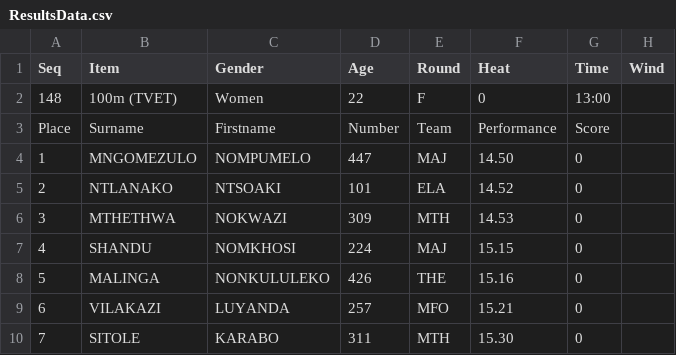
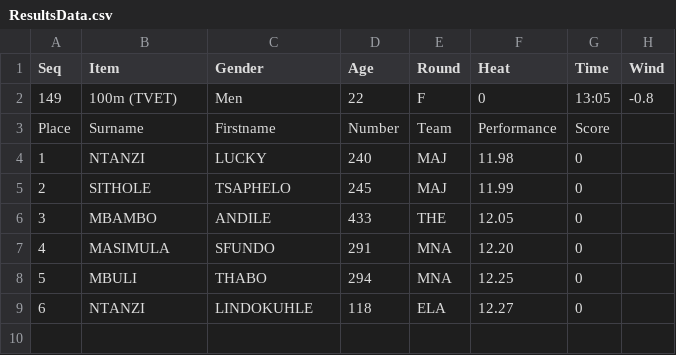
Before and after one commit to stretchinnovation/SCMAthleticResults, a CSV file: PICKUP/ResultsData.csv, drawn as a sheet.

Commit message:
Update ResultsData.csv

```diff
--- a/PICKUP/ResultsData.csv
+++ b/PICKUP/ResultsData.csv
@@ -1,10 +1,9 @@
 Seq,Item,Gender,Age,Round,Heat,Time,Wind
-148,100m (TVET),Women,22,F,0,13:00,
+149,100m (TVET),Men,22,F,0,13:05,-0.8
 Place,Surname,Firstname,Number,Team,Performance,Score
-1,MNGOMEZULO,NOMPUMELO,447,MAJ,14.50,0
-2,NTLANAKO,NTSOAKI,101,ELA,14.52,0
-3,MTHETHWA,NOKWAZI,309,MTH,14.53,0
-4,SHANDU,NOMKHOSI,224,MAJ,15.15,0
-5,MALINGA,NONKULULEKO,426,THE,15.16,0
-6,VILAKAZI,LUYANDA,257,MFO,15.21,0
-7,SITOLE,KARABO,311,MTH,15.30,0
+1,NTANZI,LUCKY,240,MAJ,11.98,0
+2,SITHOLE,TSAPHELO,245,MAJ,11.99,0
+3,MBAMBO,ANDILE,433,THE,12.05,0
+4,MASIMULA,SFUNDO,291,MNA,12.20,0
+5,MBULI,THABO,294,MNA,12.25,0
+6,NTANZI,LINDOKUHLE,118,ELA,12.27,0
```
